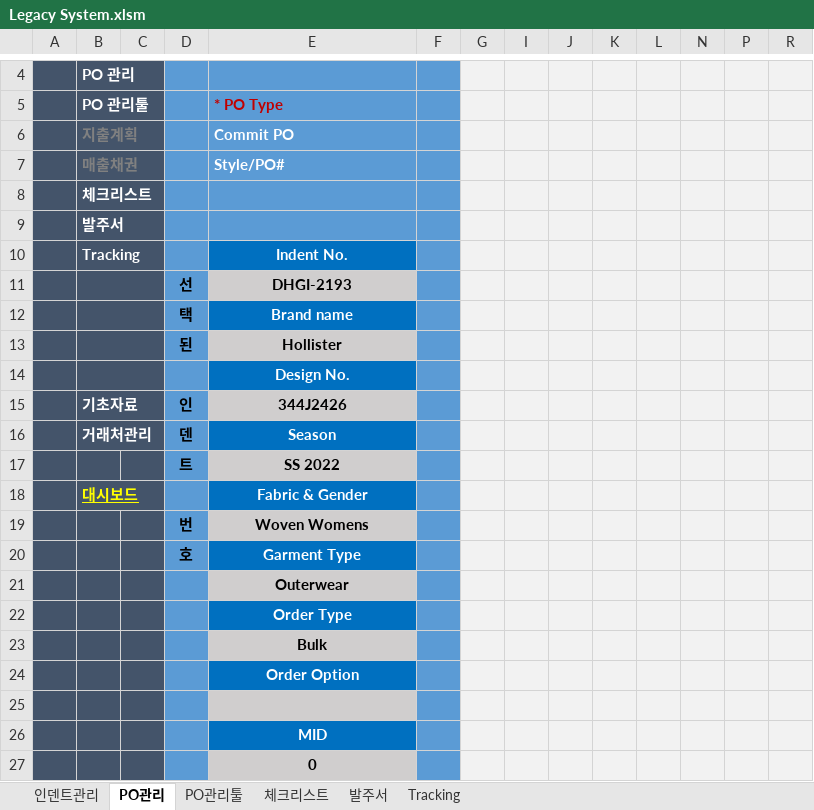
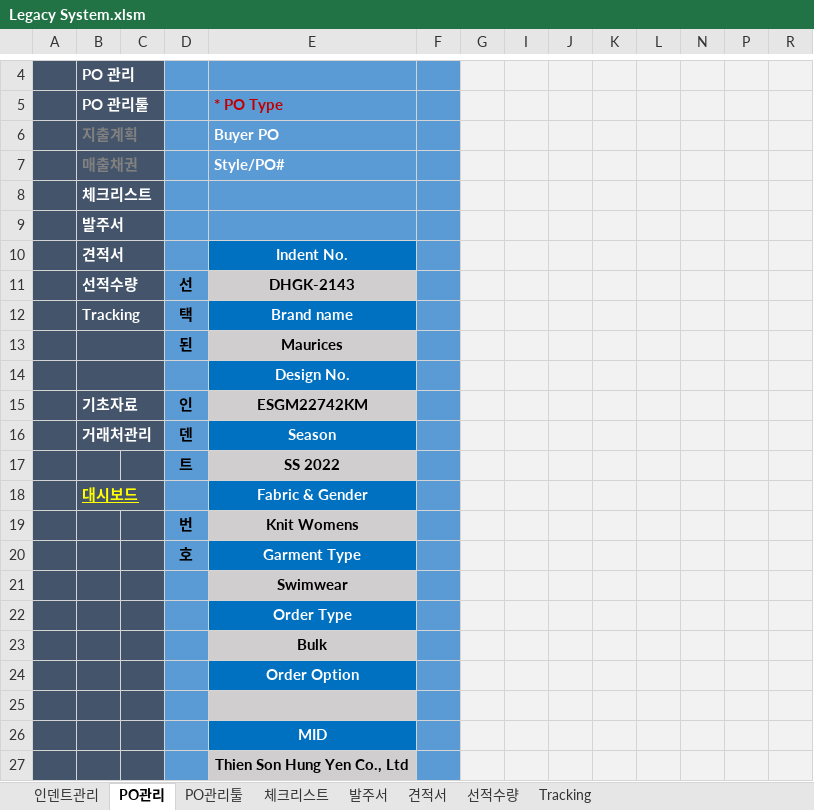
Before and after one commit to Lindo79/Trainning, an Excel workbook: Legacy System.xlsm, sheet PO관리, drawn as a sheet; only a part is shown, gaps mark what is left out; values as stored, in another font and other column widths than the file's, no borders; charts and pictures and conditional formats not drawn; removed rows and columns are numbered as before the commit, all else as after; rows hold the shown columns only; the diff names each change by its address in the sheet, - before the commit and + after, or states it on an @@ line.

```diff
--- a/Legacy System.xlsm (sheet PO관리)
+++ b/Legacy System.xlsm (sheet PO관리)
+sheet tab: 견적서
+sheet tab: 선적수량
-E6: Commit PO
+E6: Buyer PO
-B10: Tracking
+B10: 견적서
-row 11:  |  |  | 선 | DHGI-2193
+row 11:  | 선적수량 |  | 선 | DHGK-2143
-B12: (empty)
+B12: Tracking
-E13: Hollister
+E13: Maurices
-E15: 344J2426
+E15: ESGM22742KM
-E19: Woven Womens
+E19: Knit Womens
-E21: Outerwear
+E21: Swimwear
-E27: 0
+E27: Thien Son Hung Yen Co., Ltd
```
Also changed, not shown: sheet Tracking, sheet 발주서, sheet 체크리스트, sheet PO관리툴, sheet 인덴트관리, hidden cells, charts or pictures, 1 other file.
